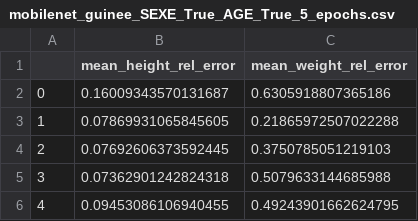
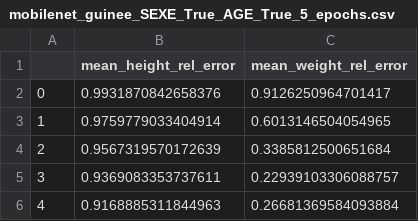
Before and after one commit to benhaj/bmai_ahmed, a CSV file: mobilenet_guinee_SEXE_True_AGE_True_5_epochs.csv, drawn as a sheet.

```diff
--- a/mobilenet_guinee_SEXE_True_AGE_True_5_epochs.csv
+++ b/mobilenet_guinee_SEXE_True_AGE_True_5_epochs.csv
@@ -1,6 +1,6 @@
 ,mean_height_rel_error,mean_weight_rel_error
-0,0.16009343570131687,0.6305918807365186
-1,0.07869931065845605,0.21865972507022288
-2,0.07692606373592445,0.3750785051219103
-3,0.07362901242824318,0.5079633144685988
-4,0.09453086106940455,0.49243901662624795
+0,0.9931870842658376,0.9126250964701417
+1,0.9759779033404914,0.6013146504054965
+2,0.9567319570172639,0.3385812500651684
+3,0.9369083353737611,0.22939103306088757
+4,0.9168885311844963,0.26681369584093884
```
Also changed, not shown: 8 other files.
